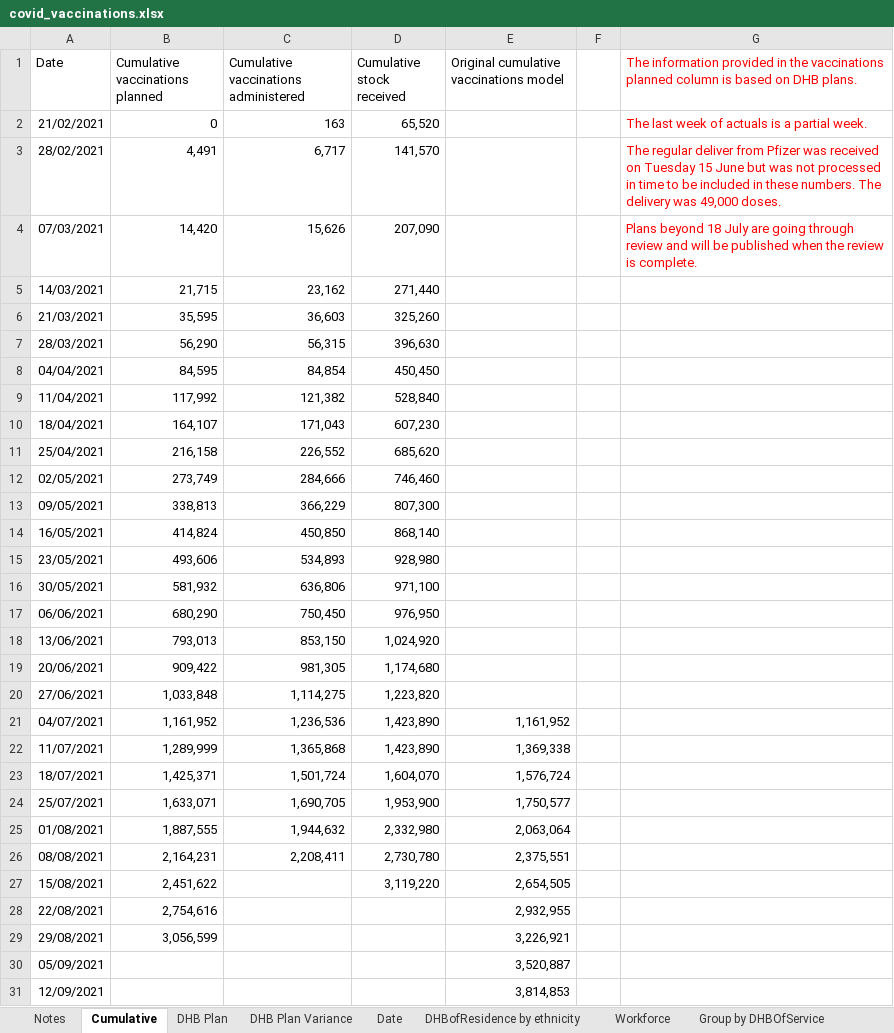
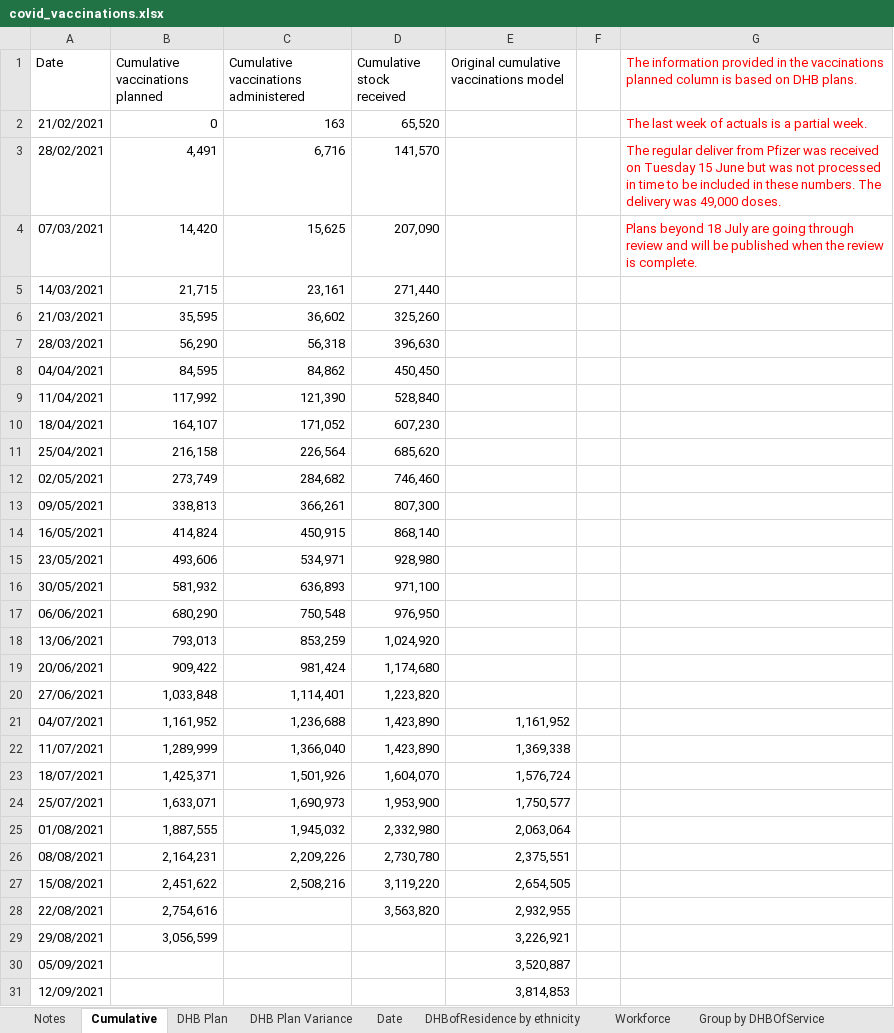
Before and after one commit to Mike-Honey/covid-19-nz-vaccinations, an Excel workbook: covid_vaccinations.xlsx, sheet Cumulative, drawn as a sheet; only a part is shown; values as stored, in another font and other column widths than the file's, no borders; the diff names each change by its address in the sheet, - before the commit and + after, or states it on an @@ line.

```diff
--- a/covid_vaccinations.xlsx (sheet Cumulative)
+++ b/covid_vaccinations.xlsx (sheet Cumulative)
-C3: 6,717
+C3: 6,716
-C4: 15,626
+C4: 15,625
-C5: 23,162
+C5: 23,161
-C6: 36,603
+C6: 36,602
-C7: 56,315
+C7: 56,318
-C8: 84,854
+C8: 84,862
-C9: 121,382
+C9: 121,390
-C10: 171,043
+C10: 171,052
-C11: 226,552
+C11: 226,564
-C12: 284,666
+C12: 284,682
-C13: 366,229
+C13: 366,261
-C14: 450,850
+C14: 450,915
-C15: 534,893
+C15: 534,971
-C16: 636,806
+C16: 636,893
-C17: 750,450
+C17: 750,548
-C18: 853,150
+C18: 853,259
-C19: 981,305
+C19: 981,424
-C20: 1,114,275
+C20: 1,114,401
-C21: 1,236,536
+C21: 1,236,688
-C22: 1,365,868
+C22: 1,366,040
-C23: 1,501,724
+C23: 1,501,926
-C24: 1,690,705
+C24: 1,690,973
-C25: 1,944,632
+C25: 1,945,032
-C26: 2,208,411
+C26: 2,209,226
-C27: (empty)
+C27: 2,508,216
-D28 (Cumulative stock received): (empty)
+D28 (Cumulative stock received): 3,563,820
```
Also changed, not shown: sheet DHBofResidence by ethnicity, sheet Group by DHBOfService, sheet DHB Plan Variance, sheet Date, sheet Workforce, sheet HSU Population, 2 more sheets, 2 other files.
